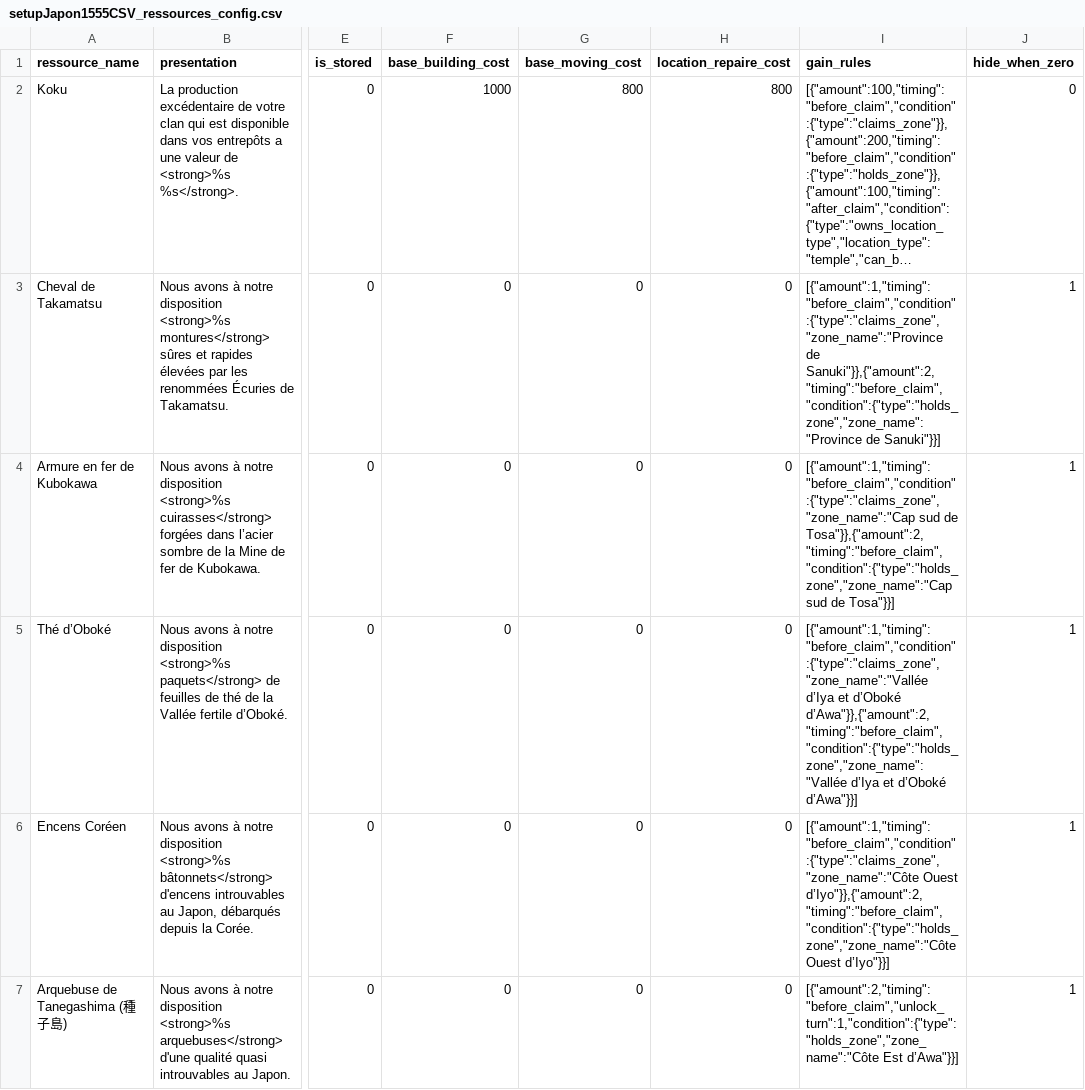
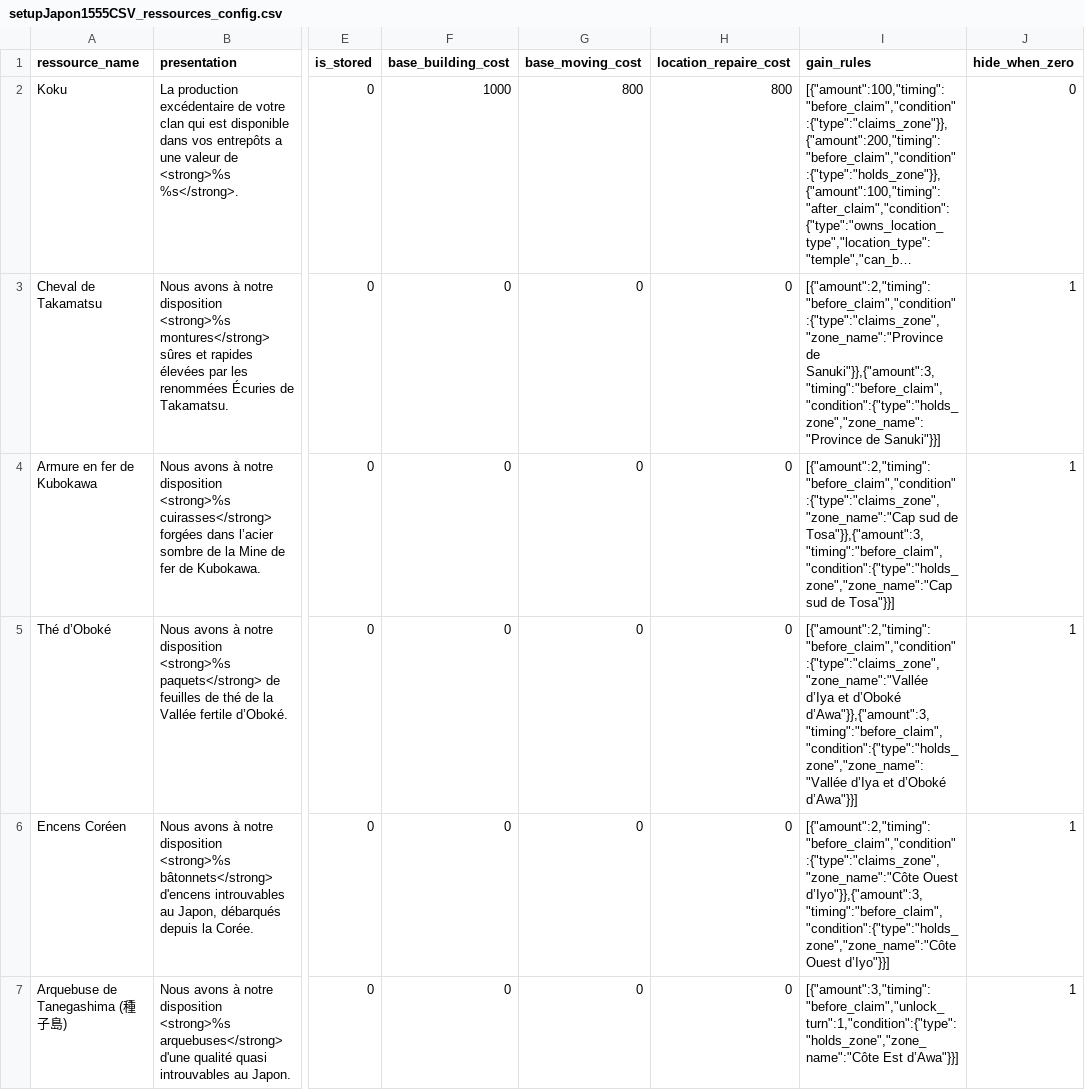
Before and after one commit to Edward-Croc/RPGConquestGame, a CSV file: var/csv/setupJapon1555CSV_ressources_config.csv, drawn as a sheet; only a part is shown, gaps mark what is left out; long unchanged cells end in …; the diff names each change by its address in the sheet, - before the commit and + after, or states it on an @@ line.

```diff
--- a/var/csv/setupJapon1555CSV_ressources_config.csv
+++ b/var/csv/setupJapon1555CSV_ressources_config.csv
-I3 (gain_rules): [{"amount":1,"timing":"before_claim","condition":{"type":"claims_zone","zone_name":"Province de Sanuki"}},{"amount":2,"timing":"before_claim","condition":{"type":"holds_zone","zone_name":"Province de Sanuki"}}]
+I3 (gain_rules): [{"amount":2,"timing":"before_claim","condition":{"type":"claims_zone","zone_name":"Province de Sanuki"}},{"amount":3,"timing":"before_claim","condition":{"type":"holds_zone","zone_name":"Province de Sanuki"}}]
-I4 (gain_rules): [{"amount":1,"timing":"before_claim","condition":{"type":"claims_zone","zone_name":"Cap sud de Tosa"}},{"amount":2,"timing":"before_claim","condition":{"type":"holds_zone","zone_name":"Cap sud de…
+I4 (gain_rules): [{"amount":2,"timing":"before_claim","condition":{"type":"claims_zone","zone_name":"Cap sud de Tosa"}},{"amount":3,"timing":"before_claim","condition":{"type":"holds_zone","zone_name":"Cap sud de…
-I5 (gain_rules): [{"amount":1,"timing":"before_claim","condition":{"type":"claims_zone","zone_name":"Vallée d’Iya et d’Oboké d’Awa"}},{"amount":2,"timing":"before_claim","condition":{"type":"holds_zone","zone_name":"Vallée d’Iya et…
+I5 (gain_rules): [{"amount":2,"timing":"before_claim","condition":{"type":"claims_zone","zone_name":"Vallée d’Iya et d’Oboké d’Awa"}},{"amount":3,"timing":"before_claim","condition":{"type":"holds_zone","zone_name":"Vallée d’Iya et…
-I6 (gain_rules): [{"amount":1,"timing":"before_claim","condition":{"type":"claims_zone","zone_name":"Côte Ouest d’Iyo"}},{"amount":2,"timing":"before_claim","condition":{"type":"holds_zone","zone_name":"Côte Ouest d’Iyo"}}]
+I6 (gain_rules): [{"amount":2,"timing":"before_claim","condition":{"type":"claims_zone","zone_name":"Côte Ouest d’Iyo"}},{"amount":3,"timing":"before_claim","condition":{"type":"holds_zone","zone_name":"Côte Ouest d’Iyo"}}]
-I7 (gain_rules): [{"amount":2,"timing":"before_claim","unlock_turn":1,"condition":{"type":"holds_zone","zone_name":"Côte Est d’Awa"}}]
+I7 (gain_rules): [{"amount":3,"timing":"before_claim","unlock_turn":1,"condition":{"type":"holds_zone","zone_name":"Côte Est d’Awa"}}]
```
Also changed, not shown: var/csv/setupJapon1555CSV_transformations.csv.
